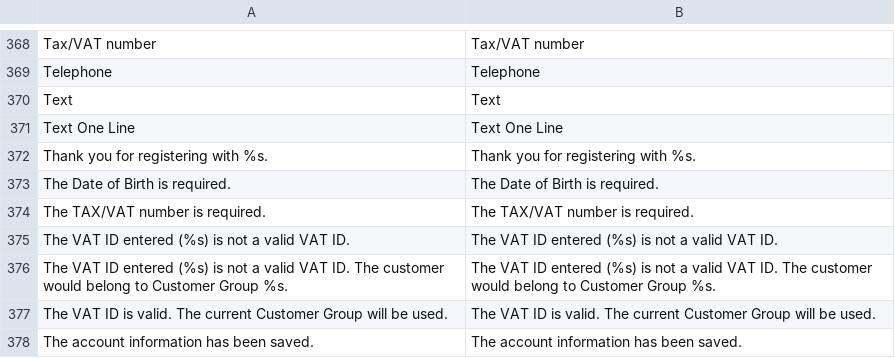
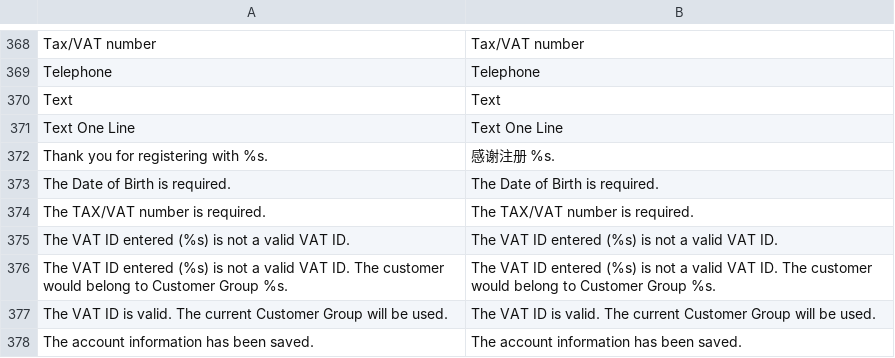
Before and after one commit to noyalin/spalding, a CSV file: app/locale/zh_CN/Mage_Customer.csv, drawn as a sheet; only a part is shown, gaps mark what is left out.

```diff
--- a/app/locale/zh_CN/Mage_Customer.csv
+++ b/app/locale/zh_CN/Mage_Customer.csv
@@ -371,3 +371,3 @@
 "Text One Line","Text One Line"
-"Thank you for registering with %s.","Thank you for registering with %s."
+"Thank you for registering with %s.","感谢注册 %s."
 "The Date of Birth is required.","The Date of Birth is required."
```
Also changed, not shown: 8 other files.
